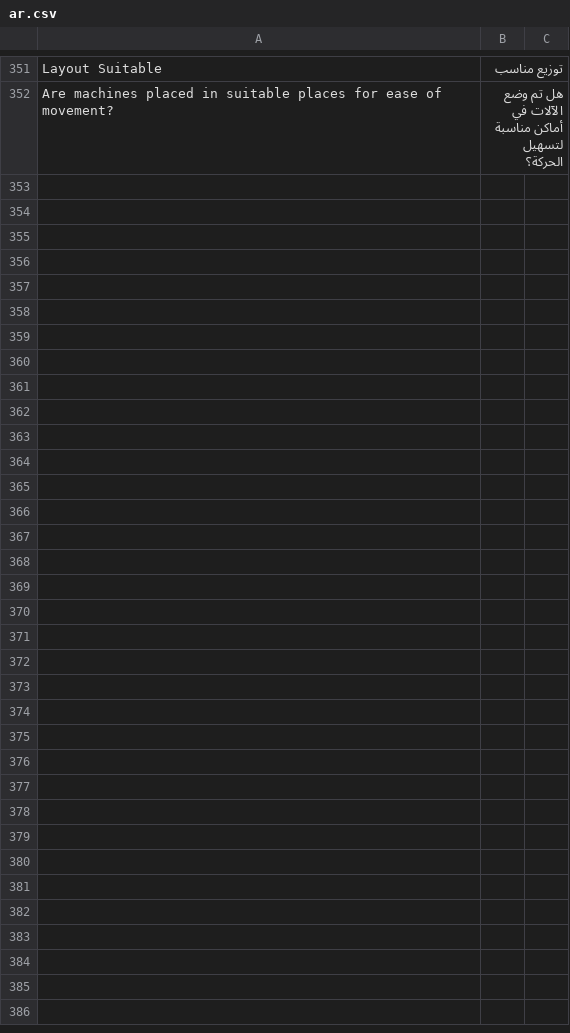
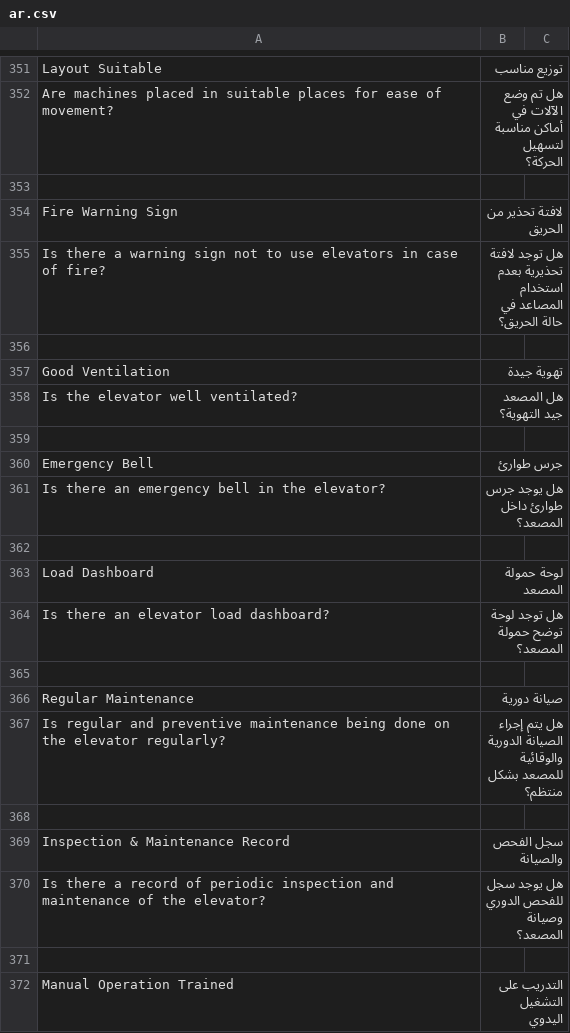
Before and after one commit to mostafael3ref/health_safety, a CSV file: health_safety/translations/ar.csv, drawn as a sheet; only a part is shown, gaps mark what is left out; the diff covers the shown part only.

Commit message:
Update6 ar.csv

```diff
--- a/health_safety/translations/ar.csv
+++ b/health_safety/translations/ar.csv
@@ -352 +352,21 @@ Layout Suitable,توزيع مناسب,
 Are machines placed in suitable places for ease of movement?,هل تم وضع الآلات في أماكن مناسبة لتسهيل الحركة؟,
+
+Fire Warning Sign,لافتة تحذير من الحريق,
+Is there a warning sign not to use elevators in case of fire?,هل توجد لافتة تحذيرية بعدم استخدام المصاعد في حالة الحريق؟,
+
+Good Ventilation,تهوية جيدة,
+Is the elevator well ventilated?,هل المصعد جيد التهوية؟,
+
+Emergency Bell,جرس طوارئ,
+Is there an emergency bell in the elevator?,هل يوجد جرس طوارئ داخل المصعد؟,
+
+Load Dashboard,لوحة حمولة المصعد,
+Is there an elevator load dashboard?,هل توجد لوحة توضح حمولة المصعد؟,
+
+Regular Maintenance,صيانة دورية,
+Is regular and preventive maintenance being done on the elevator regularly?,هل يتم إجراء الصيانة الدورية والوقائية للمصعد بشكل منتظم؟,
+
+Inspection & Maintenance Record,سجل الفحص والصيانة,
+Is there a record of periodic inspection and maintenance of the elevator?,هل يوجد سجل للفحص الدوري وصيانة المصعد؟,
+
+Manual Operation Trained,التدريب على التشغيل اليدوي,
```
Also changed, not shown: 10 added rows elsewhere in this file.
